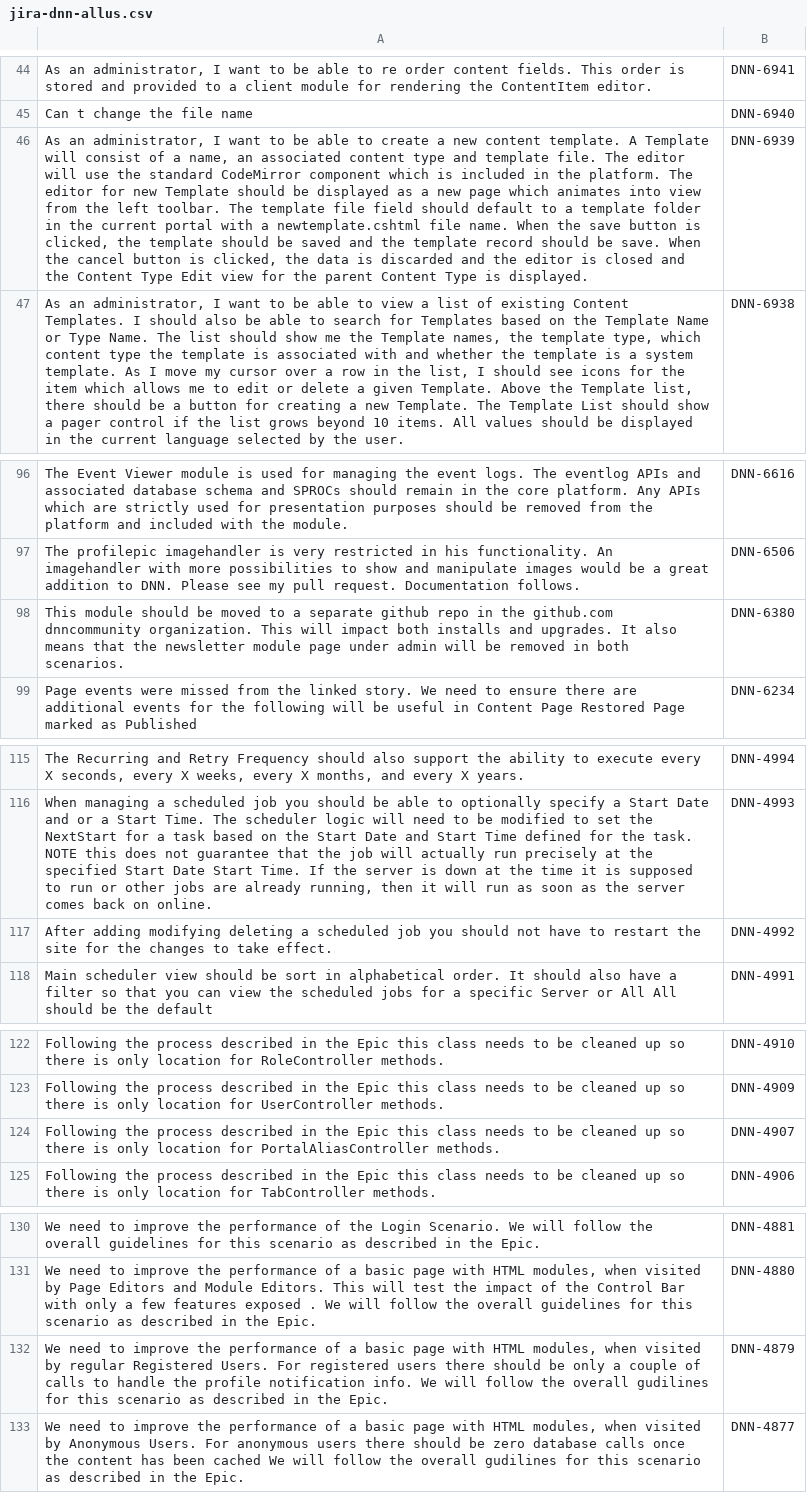
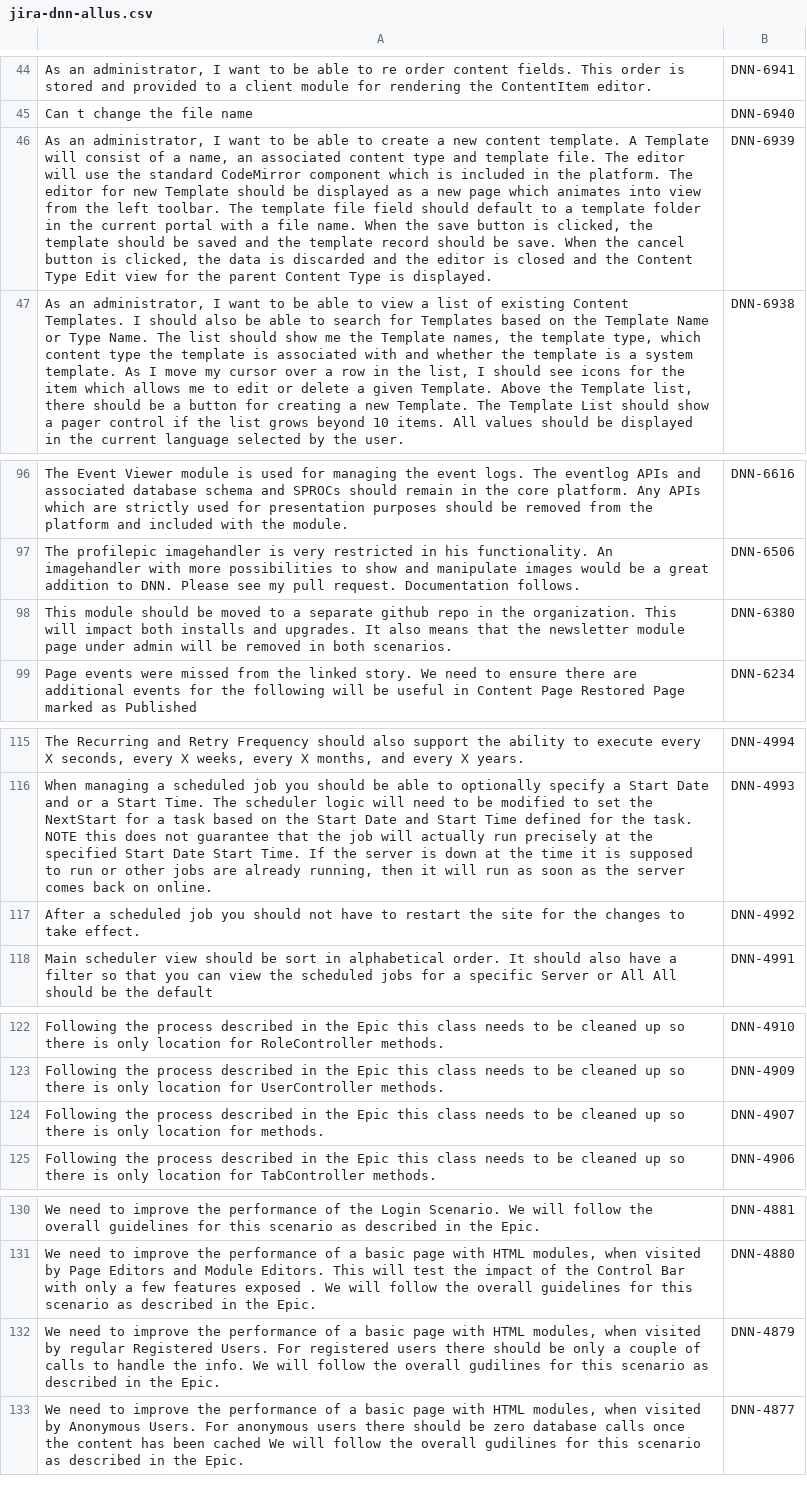
Before and after one commit to TanelToemets/Analysing-The-Quality-Of-User-Stories-In-Agile-Software-Projects, a CSV file: data/cleaned_input_data/jira-dnn-allus.csv, drawn as a sheet; only a part is shown, gaps mark what is left out; the diff covers the shown part only; the diff names each change by its address in the sheet, - before the commit and + after, or states it on an @@ line.

```diff
--- a/data/cleaned_input_data/jira-dnn-allus.csv
+++ b/data/cleaned_input_data/jira-dnn-allus.csv
-A46: …with a newtemplate.cshtml file name.…
+A46: …with a file name.…
-A98: …in the github.com dnncommunity organization. This…
+A98: …in the organization. This…
-A117: After adding modifying deleting a scheduled…
+A117: After a scheduled…
-A124: …location for PortalAliasController methods.
+A124: …location for methods.
-A132: …handle the profile notification info. We…
+A132: …handle the info. We…
```
Also changed, not shown: 16 edited cells elsewhere in this file, data/cleaned_input_data/jira-apstud-allus.csv, 2 other files.
